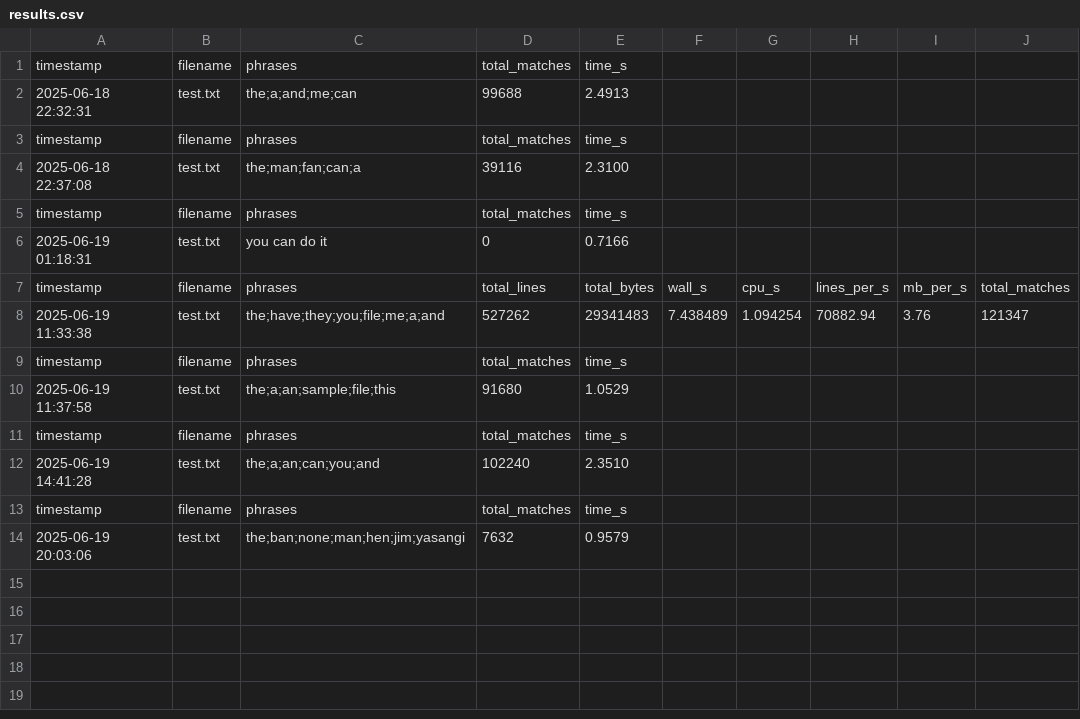
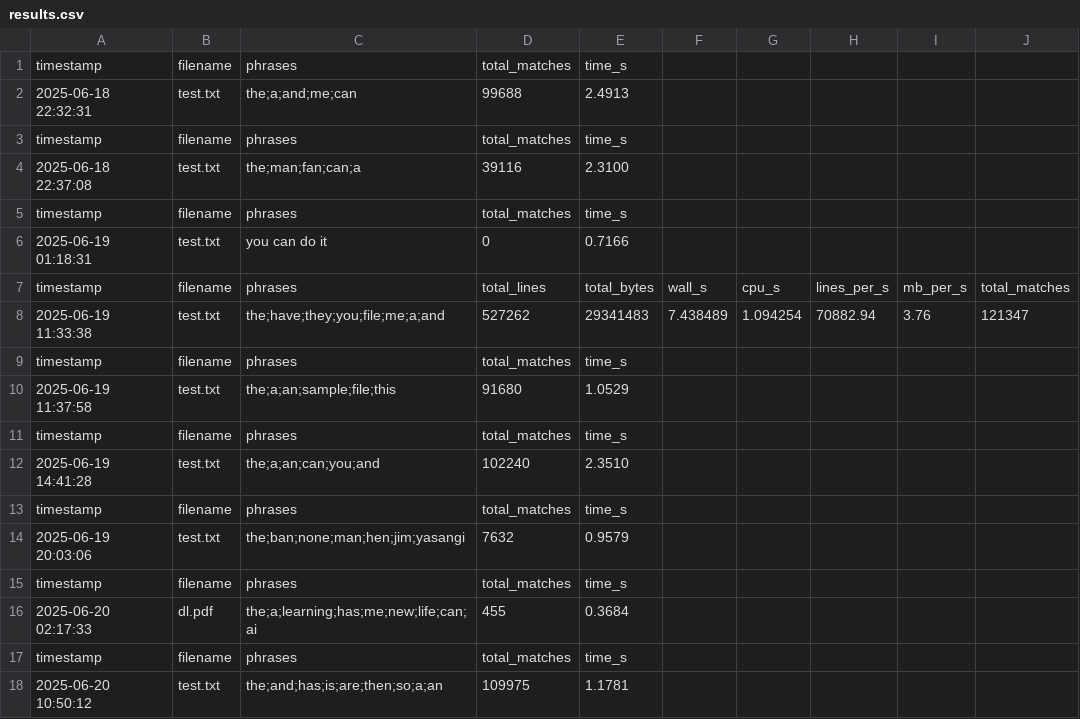
Before and after one commit to yasangi123/Word-Search-Parallelization, a CSV file: serial/results.csv, drawn as a sheet.

```diff
--- a/serial/results.csv
+++ b/serial/results.csv
@@ -14 +14,5 @@ timestamp,filename,phrases,total_matches,time_s
 "2025-06-19 20:03:06","test.txt","the;ban;none;man;hen;jim;yasangi",7632,0.9579
+timestamp,filename,phrases,total_matches,time_s
+"2025-06-20 02:17:33","dl.pdf","the;a;learning;has;me;new;life;can;ai",455,0.3684
+timestamp,filename,phrases,total_matches,time_s
+"2025-06-20 10:50:12","test.txt","the;and;has;is;are;then;so;a;an",109975,1.1781
```
Also changed, not shown: openmp/results.csv, 1 other file.
